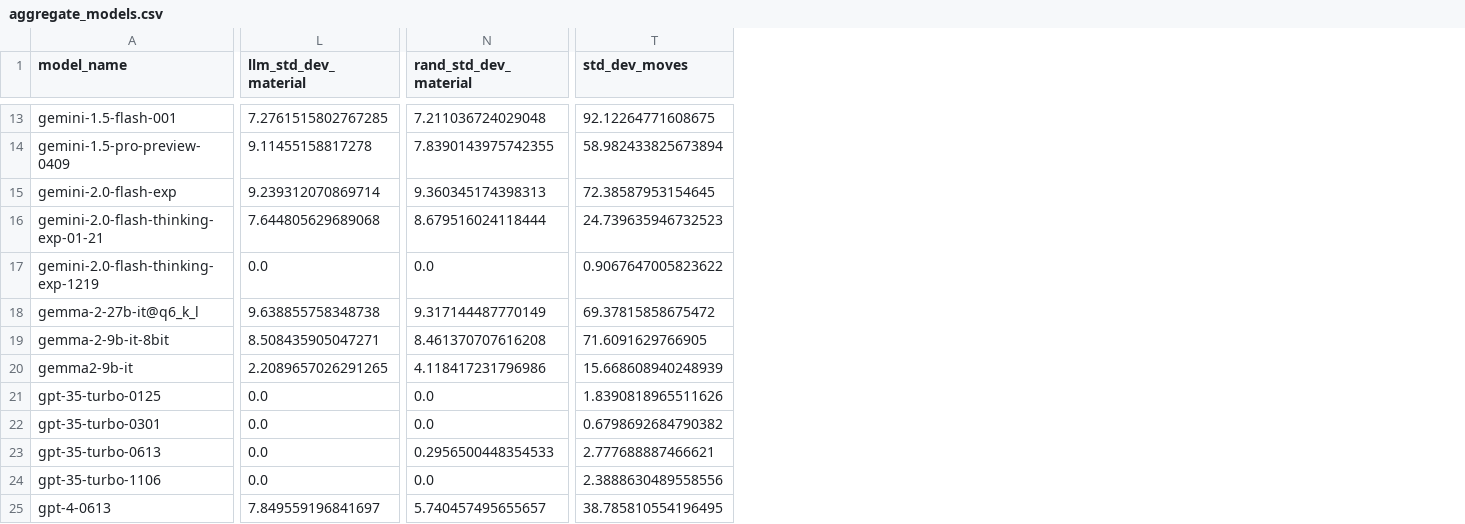
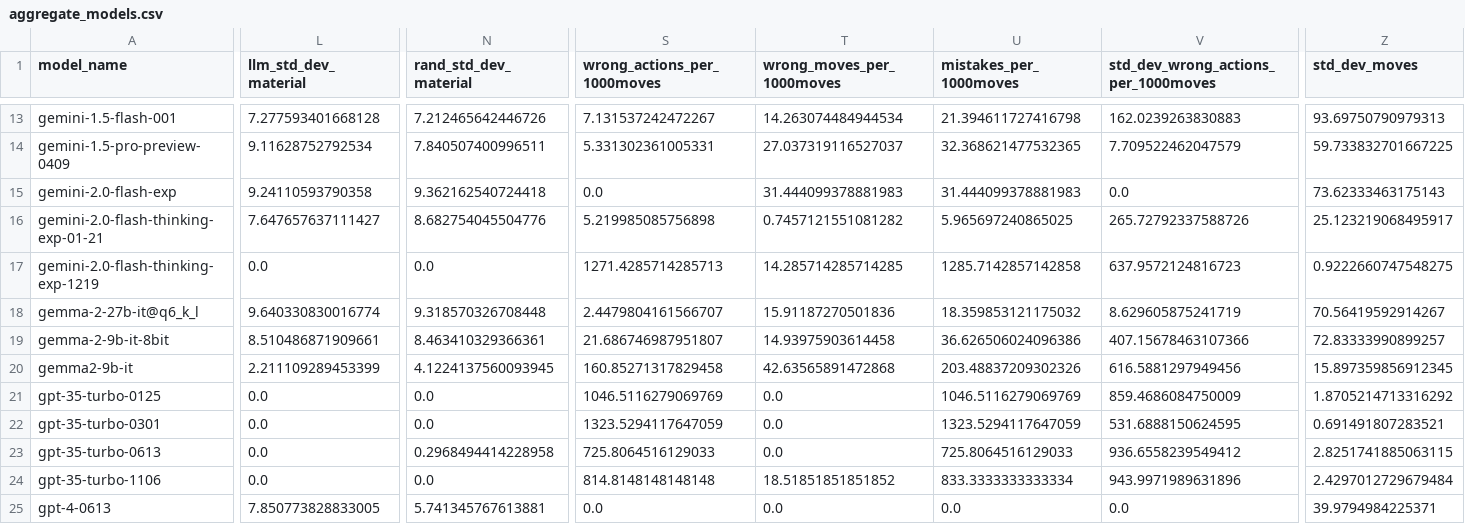
Before and after one commit to maxim-saplin/llm_chess, a CSV file: _logs/no_reflection/aggregate_models.csv, drawn as a sheet; only a part is shown, gaps mark what is left out; addresses are those after the commit; the diff covers the shown part only; the diff names each change by its address in the sheet, - before the commit and + after, or states it on an @@ line.

Commit message:
logs to csv - mistakes, per1000, stdev

```diff
--- a/_logs/no_reflection/aggregate_models.csv
+++ b/_logs/no_reflection/aggregate_models.csv
+column S (wrong_actions_per_1000moves), rows 13-25: 7.131537242472267 | 5.331302361005331 | 0.0 | 5.219985085756898 | 1271.4285714285713 | 2.4479804161566707 | 21.686746987951807 | 160.85271317829458 | 1046.5116279069769 | 1323.5294117647059 | 725.8064516129033 | 814.8148148148148 | 0.0
+column T (wrong_moves_per_1000moves), rows 13-25: 14.263074484944534 | 27.037319116527037 | 31.444099378881983 | 0.7457121551081282 | 14.285714285714285 | 15.91187270501836 | 14.93975903614458 | 42.63565891472868 | 0.0 | 0.0 | 0.0 | 18.51851851851852 | 0.0
+column U (mistakes_per_1000moves), rows 13-25: 21.394611727416798 | 32.368621477532365 | 31.444099378881983 | 5.965697240865025 | 1285.7142857142858 | 18.359853121175032 | 36.626506024096386 | 203.48837209302326 | 1046.5116279069769 | 1323.5294117647059 | 725.8064516129033 | 833.3333333333334 | 0.0
+column V, row 1: std_dev_wrong_actions_per_1000moves; rows 13-25: 162.0239263830883 | 7.709522462047579 | 0.0 | 265.72792337588726 | 637.9572124816723 | 8.629605875241719 | 407.15678463107366 | 616.5881297949456 | 859.4686084750009 | 531.6888150624595 | 936.6558239549412 | 943.9971989631896 | 0.0
-L13 (llm_std_dev_material): 7.2761515802767285
+L13 (llm_std_dev_material): 7.277593401668128
-N13 (rand_std_dev_material): 7.211036724029048
+N13 (rand_std_dev_material): 7.212465642446726
-Z13 (std_dev_moves): 92.12264771608675
+Z13 (std_dev_moves): 93.69750790979313
-L14 (llm_std_dev_material): 9.11455158817278
+L14 (llm_std_dev_material): 9.11628752792534
-N14 (rand_std_dev_material): 7.8390143975742355
+N14 (rand_std_dev_material): 7.840507400996511
-Z14 (std_dev_moves): 58.982433825673894
+Z14 (std_dev_moves): 59.733832701667225
-L15 (llm_std_dev_material): 9.239312070869714
+L15 (llm_std_dev_material): 9.24110593790358
-N15 (rand_std_dev_material): 9.360345174398313
+N15 (rand_std_dev_material): 9.362162540724418
-Z15 (std_dev_moves): 72.38587953154645
+Z15 (std_dev_moves): 73.62333463175143
-L16 (llm_std_dev_material): 7.644805629689068
+L16 (llm_std_dev_material): 7.647657637111427
-N16 (rand_std_dev_material): 8.679516024118444
+N16 (rand_std_dev_material): 8.682754045504776
-Z16 (std_dev_moves): 24.739635946732523
+Z16 (std_dev_moves): 25.123219068495917
-Z17 (std_dev_moves): 0.9067647005823622
+Z17 (std_dev_moves): 0.9222660747548275
-L18 (llm_std_dev_material): 9.638855758348738
+L18 (llm_std_dev_material): 9.640330830016774
-N18 (rand_std_dev_material): 9.317144487770149
+N18 (rand_std_dev_material): 9.318570326708448
-Z18 (std_dev_moves): 69.37815858675472
+Z18 (std_dev_moves): 70.56419592914267
-L19 (llm_std_dev_material): 8.508435905047271
+L19 (llm_std_dev_material): 8.510486871909661
-N19 (rand_std_dev_material): 8.461370707616208
+N19 (rand_std_dev_material): 8.463410329366361
-Z19 (std_dev_moves): 71.6091629766905
+Z19 (std_dev_moves): 72.83333990899257
-L20 (llm_std_dev_material): 2.2089657026291265
+L20 (llm_std_dev_material): 2.211109289453399
-N20 (rand_std_dev_material): 4.118417231796986
+N20 (rand_std_dev_material): 4.1224137560093945
-Z20 (std_dev_moves): 15.668608940248939
+Z20 (std_dev_moves): 15.897359856912345
-Z21 (std_dev_moves): 1.8390818965511626
+Z21 (std_dev_moves): 1.8705214713316292
-Z22 (std_dev_moves): 0.6798692684790382
+Z22 (std_dev_moves): 0.691491807283521
-N23 (rand_std_dev_material): 0.2956500448354533
+N23 (rand_std_dev_material): 0.2968494414228958
-Z23 (std_dev_moves): 2.777688887466621
+Z23 (std_dev_moves): 2.8251741885063115
-Z24 (std_dev_moves): 2.3888630489558556
+Z24 (std_dev_moves): 2.4297012729679484
-L25 (llm_std_dev_material): 7.849559196841697
+L25 (llm_std_dev_material): 7.850773828833005
-N25 (rand_std_dev_material): 5.740457495655657
+N25 (rand_std_dev_material): 5.741345767613881
-Z25 (std_dev_moves): 38.785810554196495
+Z25 (std_dev_moves): 39.9794984225371
```
Also changed, not shown: 1 added row, 2 added columns and 99 edited cells elsewhere in this file, data_processing/refined.csv, 3 other files.
